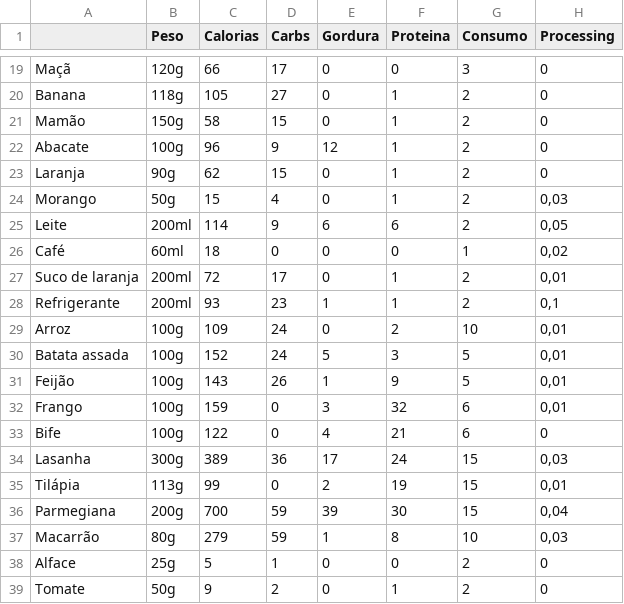
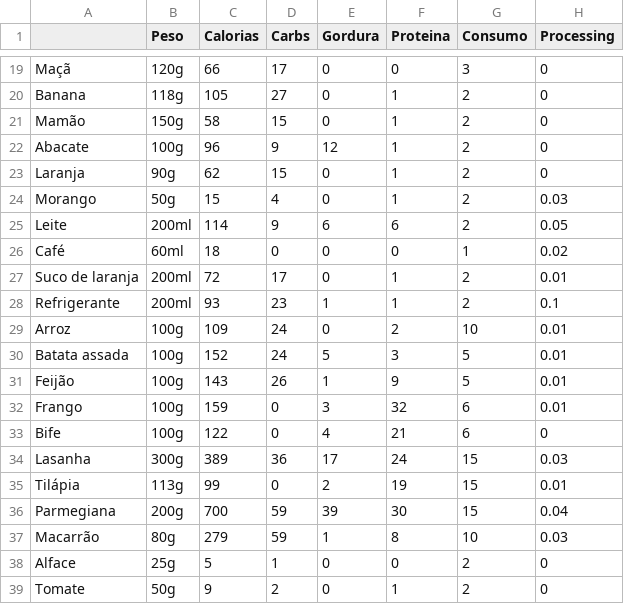
Before and after one commit to Cillor/Magnata-da-Saude, a CSV file: Assets/Resources/FoodDB.csv, drawn as a sheet; only a part is shown, gaps mark what is left out; the diff covers the shown part only.

```diff
--- a/Assets/Resources/FoodDB.csv
+++ b/Assets/Resources/FoodDB.csv
@@ -23,16 +23,16 @@ Abacate;100g;96;9;12;1;2;0
 Laranja;90g;62;15;0;1;2;0
-Morango;50g;15;4;0;1;2;0,03
-Leite;200ml;114;9;6;6;2;0,05
-Café;60ml;18;0;0;0;1;0,02
-Suco de laranja;200ml;72;17;0;1;2;0,01
-Refrigerante;200ml;93;23;1;1;2;0,1
-Arroz;100g;109;24;0;2;10;0,01
-Batata assada;100g;152;24;5;3;5;0,01
-Feijão;100g;143;26;1;9;5;0,01
-Frango;100g;159;0;3;32;6;0,01
+Morango;50g;15;4;0;1;2;0.03
+Leite;200ml;114;9;6;6;2;0.05
+Café;60ml;18;0;0;0;1;0.02
+Suco de laranja;200ml;72;17;0;1;2;0.01
+Refrigerante;200ml;93;23;1;1;2;0.1
+Arroz;100g;109;24;0;2;10;0.01
+Batata assada;100g;152;24;5;3;5;0.01
+Feijão;100g;143;26;1;9;5;0.01
+Frango;100g;159;0;3;32;6;0.01
 Bife;100g;122;0;4;21;6;0
-Lasanha;300g;389;36;17;24;15;0,03
-Tilápia;113g;99;0;2;19;15;0,01
-Parmegiana;200g;700;59;39;30;15;0,04
-Macarrão;80g;279;59;1;8;10;0,03
+Lasanha;300g;389;36;17;24;15;0.03
+Tilápia;113g;99;0;2;19;15;0.01
+Parmegiana;200g;700;59;39;30;15;0.04
+Macarrão;80g;279;59;1;8;10;0.03
 Alface;25g;5;1;0;0;2;0
```
Also changed, not shown: 19 edited cells elsewhere in this file, 1 other file.
